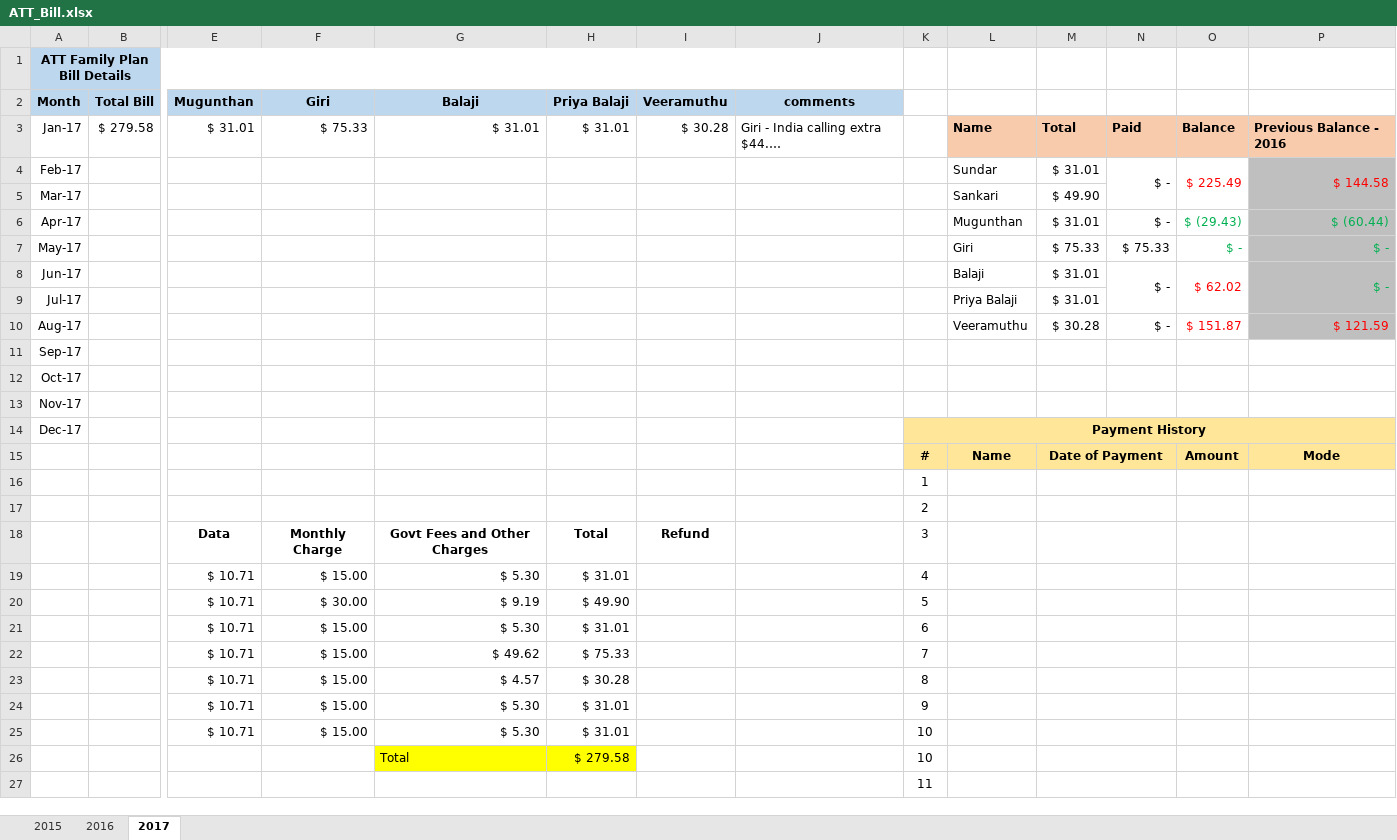
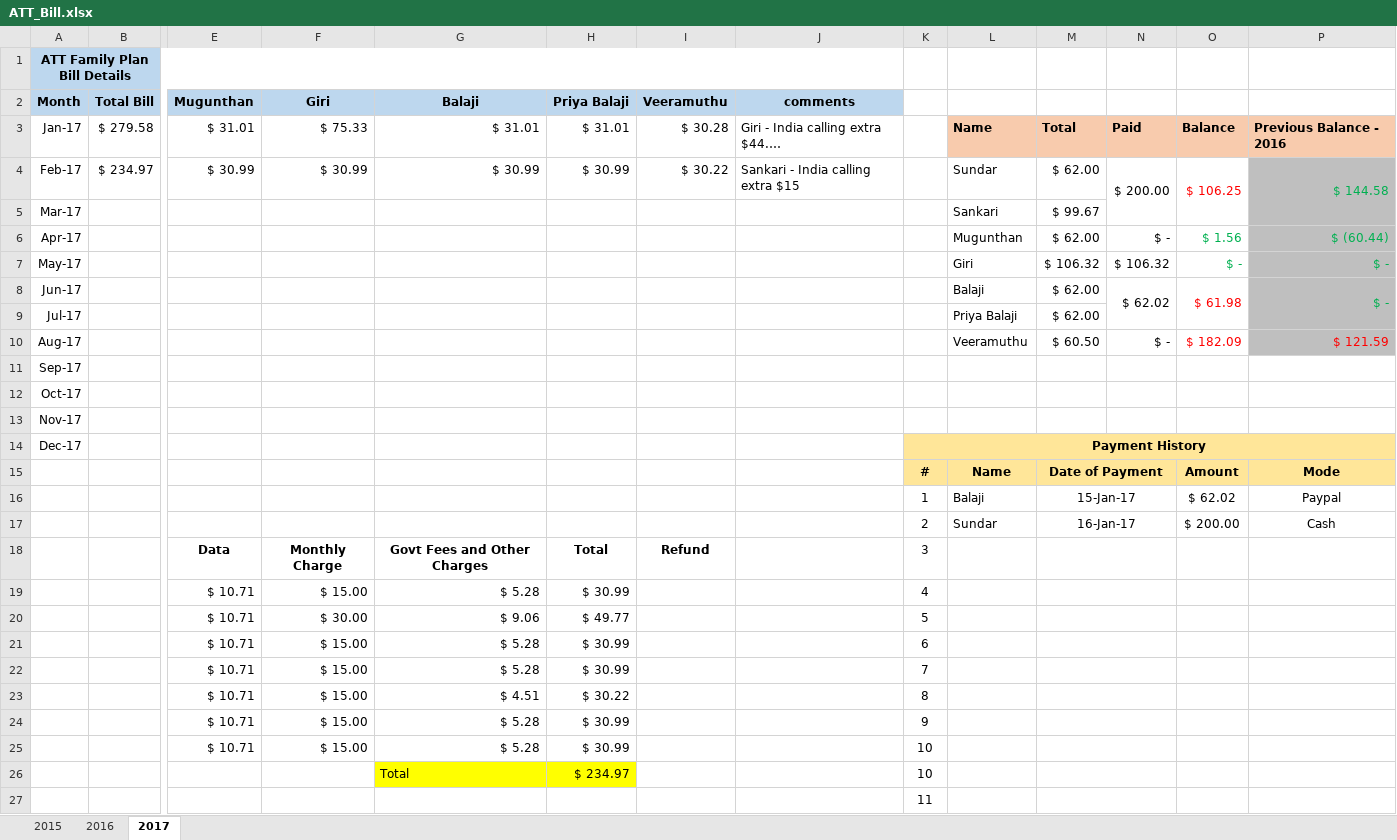
Before and after one commit to girias/ATT_Family_Plan, an Excel workbook: ATT_Bill.xlsx, sheet 2017, drawn as a sheet; only a part is shown, gaps mark what is left out; long unchanged cells end in …; values as stored, in another font and other column widths than the file's, no borders; removed rows and columns are numbered as before the commit, all else as after; rows hold the shown columns only; the diff names each change by its address in the sheet, - before the commit and + after, or states it on an @@ line.

Commit message:
Updated Feb ATT bill

```diff
--- a/ATT_Bill.xlsx (sheet 2017)
+++ b/ATT_Bill.xlsx (sheet 2017)
-row 4: Feb-17 |  |  |  |  |  |  |  |  | Sundar | $ 31.01 | $ - | $ 225.49 | $ 144.58
+row 4: Feb-17 | $ 234.97 | $ 30.99 | $ 30.99 | $ 30.99 | $ 30.99 | $ 30.22 | Sankari - India calling extra $15 |  | Sundar | $ 62.00 | $ 200.00 | $ 106.25 | $ 144.58
-M5: $ 49.90
+M5: $ 99.67
-M6: $ 31.01
+M6: $ 62.00
-O6: $ (29.43)
+O6: $ 1.56
-M7: $ 75.33
+M7: $ 106.32
-N7: $ 75.33
+N7: $ 106.32
-M8:M9: $ 31.01
+M8:M9: $ 62.00
-N8: $ -
+N8: $ 62.02
-O8: $ 62.02
+O8: $ 61.98
-M10: $ 30.28
+M10: $ 60.50
-O10: $ 151.87
+O10: $ 182.09
-row 16:  |  |  |  |  |  |  |  | 1
-row 17:  |  |  |  |  |  |  |  | 2
+row 16:  |  |  |  |  |  |  |  | 1 | Balaji | 15-Jan-17 |  | $ 62.02 | Paypal
+row 17:  |  |  |  |  |  |  |  | 2 | Sundar | 16-Jan-17 |  | $ 200.00 | Cash
-G19 (Balaji): $ 5.30
+G19 (Balaji): $ 5.28
-H19 (Priya Balaji): $ 31.01
+H19 (Priya Balaji): $ 30.99
-G20 (Balaji): $ 9.19
+G20 (Balaji): $ 9.06
-H20 (Priya Balaji): $ 49.90
+H20 (Priya Balaji): $ 49.77
-G21 (Balaji): $ 5.30
+G21 (Balaji): $ 5.28
-H21 (Priya Balaji): $ 31.01
+H21 (Priya Balaji): $ 30.99
-G22 (Balaji): $ 49.62
+G22 (Balaji): $ 5.28
-H22 (Priya Balaji): $ 75.33
+H22 (Priya Balaji): $ 30.99
-G23 (Balaji): $ 4.57
+G23 (Balaji): $ 4.51
-H23 (Priya Balaji): $ 30.28
+H23 (Priya Balaji): $ 30.22
-G24:G25 (Balaji): $ 5.30
+G24:G25 (Balaji): $ 5.28
-H24:H25 (Priya Balaji): $ 31.01
+H24:H25 (Priya Balaji): $ 30.99
-H26 (Priya Balaji): $ 279.58
+H26 (Priya Balaji): $ 234.97
```
Also changed, not shown: formulas that keep their value.
